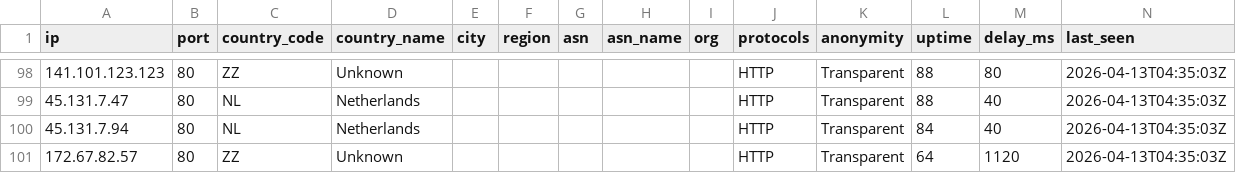
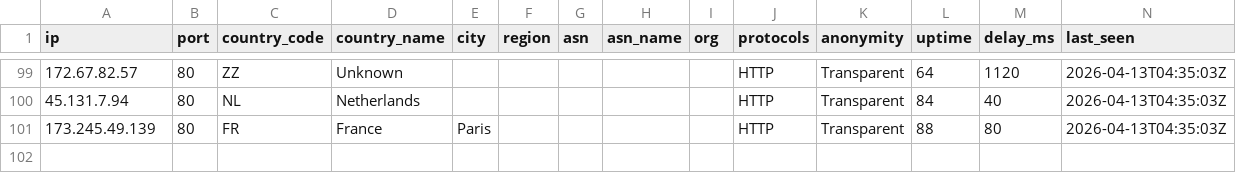
Before and after one commit to newbie-learn-coding/free-proxy-list, a CSV file: proxies/all/data.csv, drawn as a sheet; only a part is shown, gaps mark what is left out; the diff covers the shown part only.

```diff
--- a/proxies/all/data.csv
+++ b/proxies/all/data.csv
@@ -98,4 +99,3 @@ ip,port,country_code,country_name,city,region,asn,asn_name,org,protocols,anonymi
-141.101.123.123,80,ZZ,Unknown,,,,,,HTTP,Transparent,88,80,2026-04-13T04:35:03Z
-45.131.7.47,80,NL,Netherlands,,,,,,HTTP,Transparent,88,40,2026-04-13T04:35:03Z
+172.67.82.57,80,ZZ,Unknown,,,,,,HTTP,Transparent,64,1120,2026-04-13T04:35:03Z
 45.131.7.94,80,NL,Netherlands,,,,,,HTTP,Transparent,84,40,2026-04-13T04:35:03Z
-172.67.82.57,80,ZZ,Unknown,,,,,,HTTP,Transparent,64,1120,2026-04-13T04:35:03Z
+173.245.49.139,80,FR,France,Paris,,,,,HTTP,Transparent,88,80,2026-04-13T04:35:03Z
```
Also changed, not shown: 1 added row and 54 moved rows elsewhere in this file, proxies/countries/FR/data.csv, proxies/countries/NL/data.csv, 29 other files.
